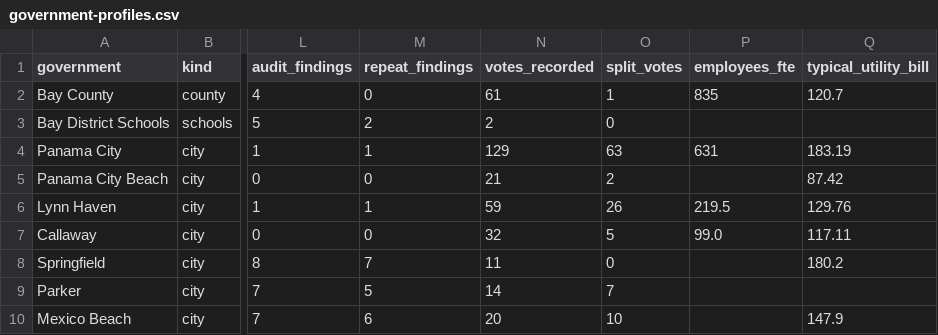
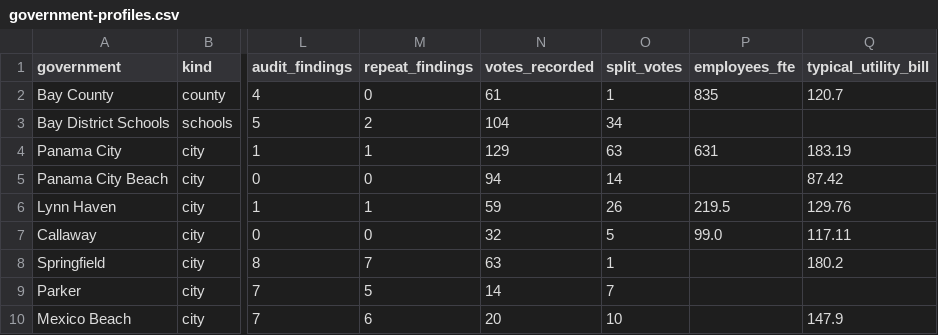
Before and after one commit to flux-labs-net/baycounty-me, a CSV file: site/public/downloads/government-profiles.csv, drawn as a sheet; only a part is shown, gaps mark what is left out; the diff names each change by its address in the sheet, - before the commit and + after, or states it on an @@ line.

```diff
--- a/site/public/downloads/government-profiles.csv
+++ b/site/public/downloads/government-profiles.csv
-N3 (votes_recorded): 2
+N3 (votes_recorded): 104
-O3 (split_votes): 0
+O3 (split_votes): 34
-N5 (votes_recorded): 21
+N5 (votes_recorded): 94
-O5 (split_votes): 2
+O5 (split_votes): 14
-N8 (votes_recorded): 11
+N8 (votes_recorded): 63
-O8 (split_votes): 0
+O8 (split_votes): 1
```
Also changed, not shown: 26 other files.
